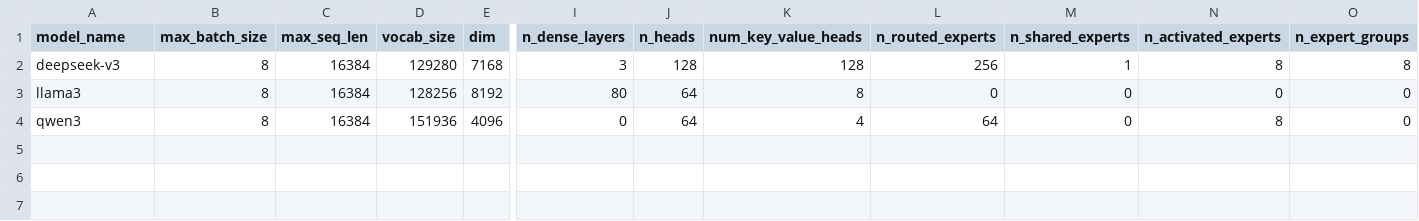
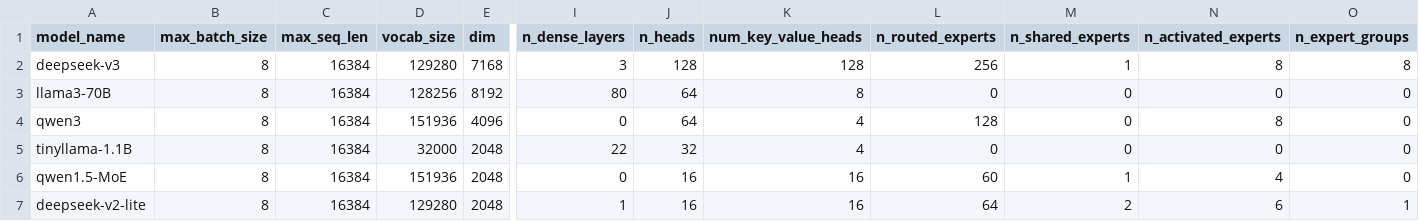
Before and after one commit to Yingzi2021/shallowsim, a CSV file: modelArgs.csv, drawn as a sheet; only a part is shown, gaps mark what is left out; rows hold the shown columns only; the diff names each change by its address in the sheet, - before the commit and + after, or states it on an @@ line.

Commit message:
add model configs

```diff
--- a/modelArgs.csv
+++ b/modelArgs.csv
-A3 (model_name): llama3
+A3 (model_name): llama3-70B
-L4 (n_routed_experts): 64
+L4 (n_routed_experts): 128
+row 5: tinyllama-1.1B | 8 | 16384 | 32000 | 2048 | 22 | 32 | 4 | 0 | 0 | 0 | 0
+row 6: qwen1.5-MoE | 8 | 16384 | 151936 | 2048 | 0 | 16 | 16 | 60 | 1 | 4 | 0
+row 7: deepseek-v2-lite | 8 | 16384 | 129280 | 2048 | 1 | 16 | 16 | 64 | 2 | 6 | 1
```
Also changed, not shown: 5 other files.
